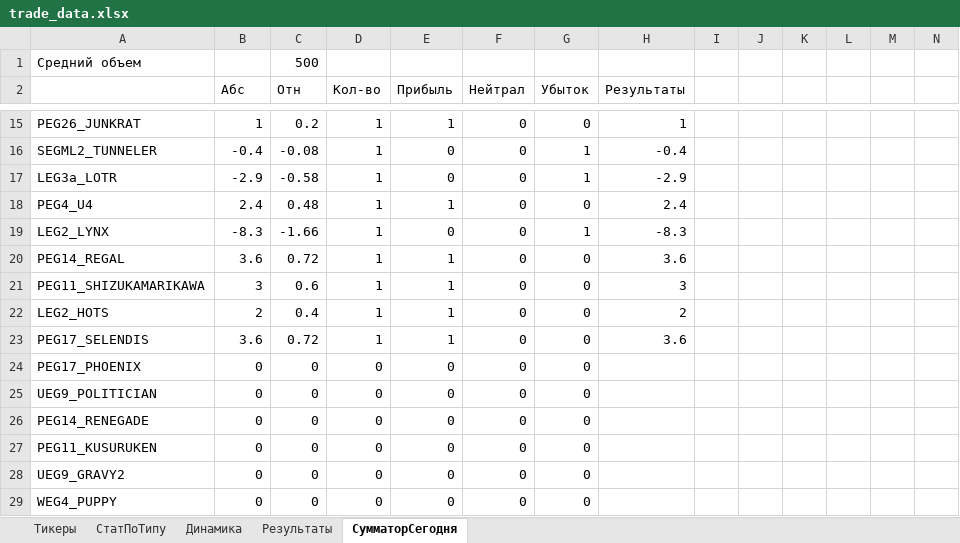
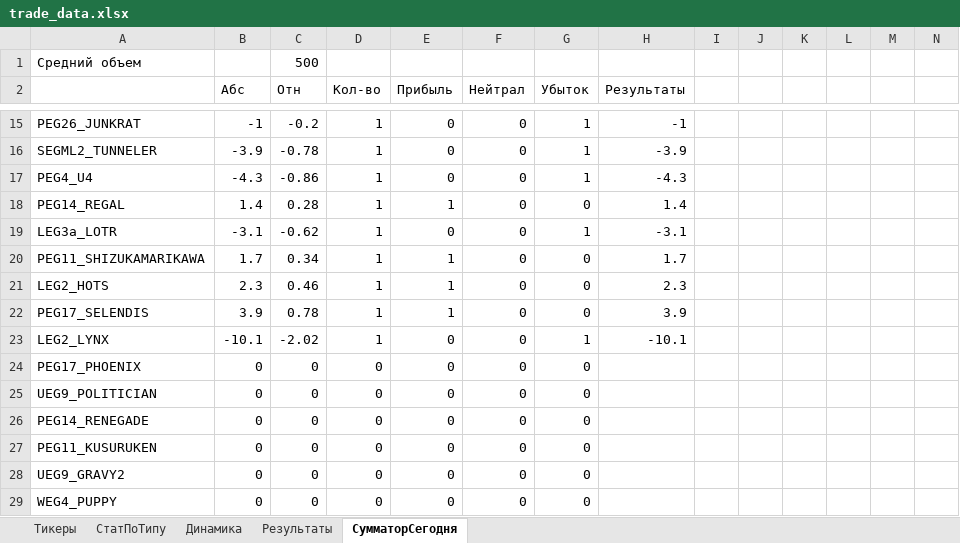
Before and after one commit to Anubis1Good/RichLaughter3, an Excel workbook: __docs/trade_data.xlsx, sheet СумматорСегодня, drawn as a sheet; only a part is shown, gaps mark what is left out; values as stored, in another font and other column widths than the file's, no cell formats; conditional formats not drawn; removed rows and columns are numbered as before the commit, all else as after; the diff covers the shown part only; the diff names each change by its address in the sheet, - before the commit and + after, or states it on an @@ line.

```diff
--- a/__docs/trade_data.xlsx (sheet СумматорСегодня)
+++ b/__docs/trade_data.xlsx (sheet СумматорСегодня)
-B15 (Абс): 1
+B15 (Абс): -1
-C15 (Отн): 0.2
+C15 (Отн): -0.2
-E15 (Прибыль): 1
+E15 (Прибыль): 0
-G15 (Убыток): 0
+G15 (Убыток): 1
-H15 (Результаты): 1
+H15 (Результаты): -1
-B16 (Абс): -0.4
+B16 (Абс): -3.9
-C16 (Отн): -0.08
+C16 (Отн): -0.78
-H16 (Результаты): -0.4
+H16 (Результаты): -3.9
-row 17: LEG3a_LOTR | -2.9 | -0.58 | 1 | 0 | 0 | 1 | -2.9
-B17 (Абс): 2.4
+B17 (Абс): -4.3
-C17 (Отн): 0.48
+C17 (Отн): -0.86
-E17 (Прибыль): 1
+E17 (Прибыль): 0
-G17 (Убыток): 0
+G17 (Убыток): 1
-H17 (Результаты): 2.4
+H17 (Результаты): -4.3
-row 19: LEG2_LYNX | -8.3 | -1.66 | 1 | 0 | 0 | 1 | -8.3
-B18 (Абс): 3.6
+B18 (Абс): 1.4
-C18 (Отн): 0.72
+C18 (Отн): 0.28
-H18 (Результаты): 3.6
+H18 (Результаты): 1.4
+row 19: LEG3a_LOTR | -3.1 | -0.62 | 1 | 0 | 0 | 1 | -3.1
-B20 (Абс): 3
+B20 (Абс): 1.7
-C20 (Отн): 0.6
+C20 (Отн): 0.34
-H20 (Результаты): 3
+H20 (Результаты): 1.7
-B21 (Абс): 2
+B21 (Абс): 2.3
-C21 (Отн): 0.4
+C21 (Отн): 0.46
-H21 (Результаты): 2
+H21 (Результаты): 2.3
-B22 (Абс): 3.6
+B22 (Абс): 3.9
-C22 (Отн): 0.72
+C22 (Отн): 0.78
-H22 (Результаты): 3.6
+H22 (Результаты): 3.9
+row 23: LEG2_LYNX | -10.1 | -2.02 | 1 | 0 | 0 | 1 | -10.1
```
Also changed, not shown: 2 added rows, 2 removed rows and 57 edited cells elsewhere in this sheet, sheet Результаты, sheet СтатПоТипу, sheet Динамика, cell formats, formulas that keep their value, charts or pictures, 2 other files.
